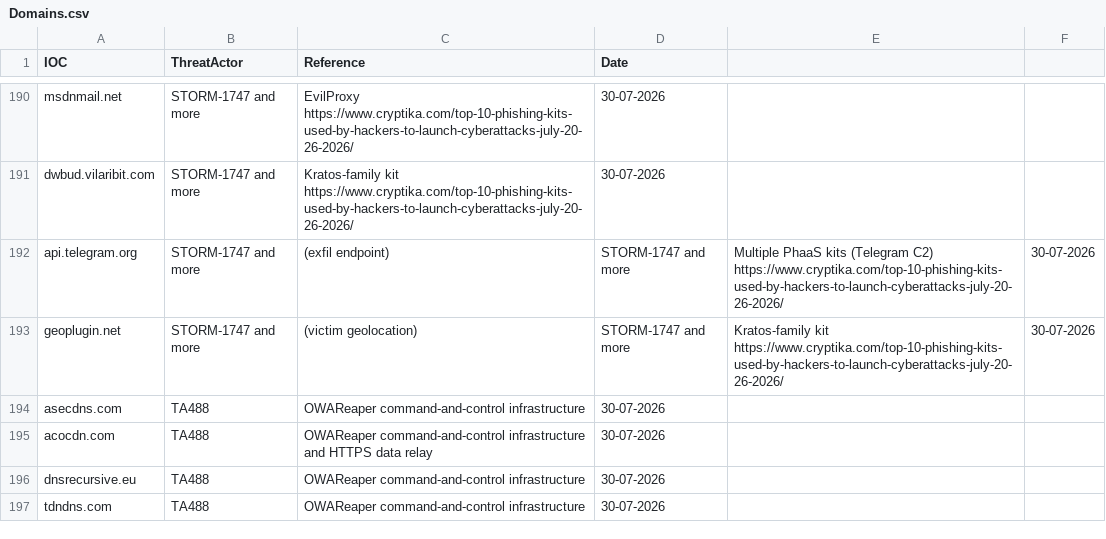
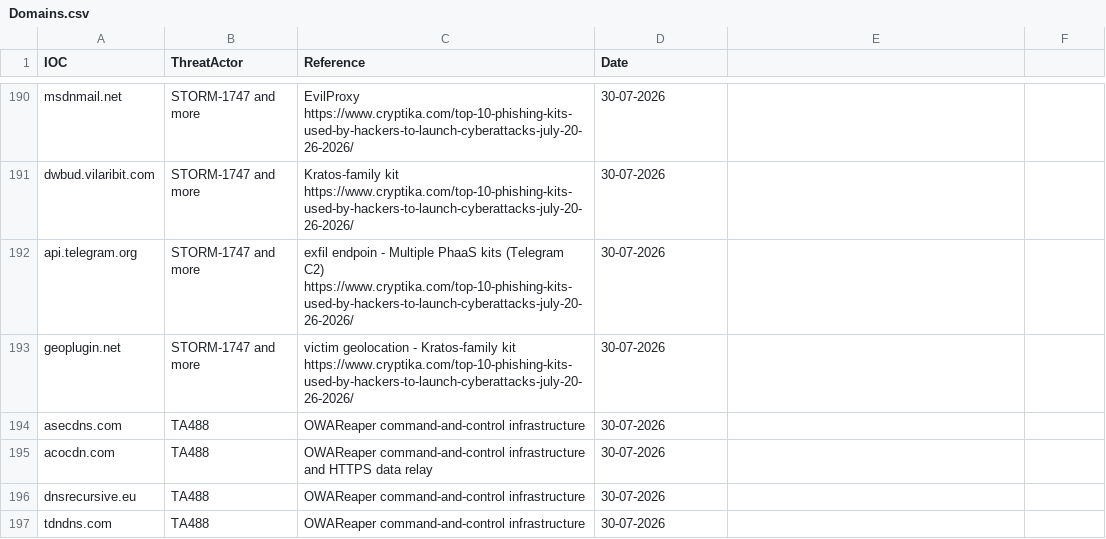
Before and after one commit to thflame/repo, a CSV file: Domains.csv, drawn as a sheet; only a part is shown, gaps mark what is left out.

Commit message:
Update Domains.csv

```diff
--- a/Domains.csv
+++ b/Domains.csv
@@ -191,4 +191,4 @@ msdnmail.net,STORM-1747 and more,EvilProxy https://www.cryptika.com/top-10-phish
 dwbud.vilaribit.com,STORM-1747 and more,Kratos-family kit https://www.cryptika.com/top-10-phishing-kits-used-by-hackers-to-launch-cyberattacks-july-20-26-2026/,30-07-2026
-api.telegram.org,STORM-1747 and more,(exfil endpoint),STORM-1747 and more,Multiple PhaaS kits (Telegram C2) https://www.cryptika.com/top-10-phishing-kits-used-by-hackers-to-launch-cyberattacks-july-20-26-2026/,30-07-2026
-geoplugin.net,STORM-1747 and more,(victim geolocation),STORM-1747 and more,Kratos-family kit https://www.cryptika.com/top-10-phishing-kits-used-by-hackers-to-launch-cyberattacks-july-20-26-2026/,30-07-2026
+api.telegram.org,STORM-1747 and more,exfil endpoin - Multiple PhaaS kits (Telegram C2) https://www.cryptika.com/top-10-phishing-kits-used-by-hackers-to-launch-cyberattacks-july-20-26-2026/,30-07-2026
+geoplugin.net,STORM-1747 and more,victim geolocation - Kratos-family kit https://www.cryptika.com/top-10-phishing-kits-used-by-hackers-to-launch-cyberattacks-july-20-26-2026/,30-07-2026
 asecdns.com,TA488,OWAReaper command-and-control infrastructure,30-07-2026
```
